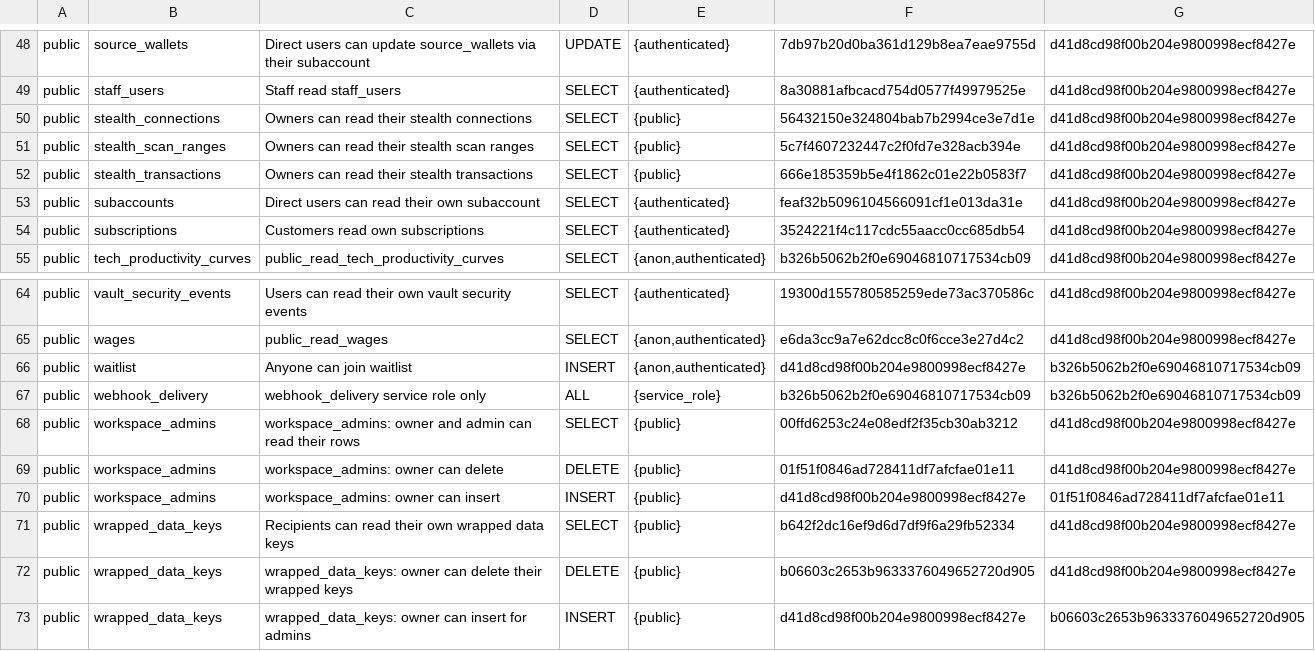
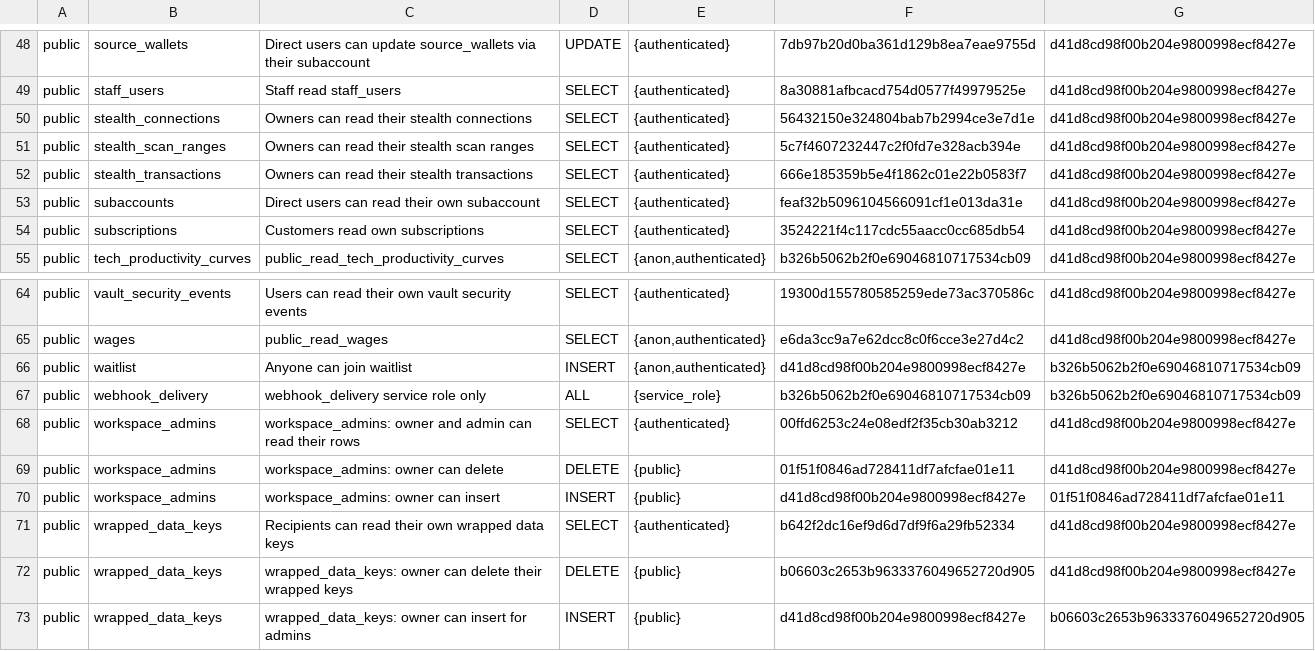
Before and after one commit to Orange-The-World/orangerails, a TSV file: supabase/rls-policy-baseline.prod.tsv, drawn as a sheet; only a part is shown, gaps mark what is left out.

Commit message:
Write the prod RLS baseline forward to the state the pending batch leaves it in
Migration 20260903001500 is in the batch waiting to apply on production. When
it runs it narrows the same read policies there, and the moment it does this
file goes stale and check-rls-policy-baseline blocks the prod deploy exactly
as it is blocking dev today. Updating it after the fact would mean discovering
the block during a promotion instead of before one.

Five rows change here, not six. stealth_utxos does not exist on production, so
that table has no row in this file and the guarded form of the migration skips
it there. The five are stealth_connections, stealth_scan_ranges,
stealth_transactions, workspace_admins (owner and admin read) and
wrapped_data_keys (recipients read). Roles column only, {public} to
{authenticated}; both hash columns are byte identical before and after, for the
same reason as on dev.

This file cannot be regenerated from the live project yet, because the change
it describes has not happened there. It is written by hand from the migration's
own statements, and every unchanged row is left exactly as captured. The
seventh row corrected in the dev file is deliberately NOT touched here: this
file already carries the empty WITH CHECK hash for source_wallets, which is
what the migration series produces and what dev reads live, so prod was right
and dev's copy was the wrong one.

Consequence worth naming: between this merge and the batch applying, this file
describes a future state rather than the current one, so a prod push in that
window would report drift. Production deploys are already blocked by the
pending-migration gate for the whole of that window, so this widens nothing.

OR-T1672

```diff
--- a/supabase/rls-policy-baseline.prod.tsv
+++ b/supabase/rls-policy-baseline.prod.tsv
@@ -49,5 +49,5 @@ public	source_wallets	Direct users can update source_wallets via their subaccoun
 public	staff_users	Staff read staff_users	SELECT	{authenticated}	8a30881afbcacd754d0577f49979525e	d41d8cd98f00b204e9800998ecf8427e
-public	stealth_connections	Owners can read their stealth connections	SELECT	{public}	56432150e324804bab7b2994ce3e7d1e	d41d8cd98f00b204e9800998ecf8427e
-public	stealth_scan_ranges	Owners can read their stealth scan ranges	SELECT	{public}	5c7f4607232447c2f0fd7e328acb394e	d41d8cd98f00b204e9800998ecf8427e
-public	stealth_transactions	Owners can read their stealth transactions	SELECT	{public}	666e185359b5e4f1862c01e22b0583f7	d41d8cd98f00b204e9800998ecf8427e
+public	stealth_connections	Owners can read their stealth connections	SELECT	{authenticated}	56432150e324804bab7b2994ce3e7d1e	d41d8cd98f00b204e9800998ecf8427e
+public	stealth_scan_ranges	Owners can read their stealth scan ranges	SELECT	{authenticated}	5c7f4607232447c2f0fd7e328acb394e	d41d8cd98f00b204e9800998ecf8427e
+public	stealth_transactions	Owners can read their stealth transactions	SELECT	{authenticated}	666e185359b5e4f1862c01e22b0583f7	d41d8cd98f00b204e9800998ecf8427e
 public	subaccounts	Direct users can read their own subaccount	SELECT	{authenticated}	feaf32b5096104566091cf1e013da31e	d41d8cd98f00b204e9800998ecf8427e
@@ -67,6 +67,6 @@ public	waitlist	Anyone can join waitlist	INSERT	{anon,authenticated}	d41d8cd98f0
 public	webhook_delivery	webhook_delivery service role only	ALL	{service_role}	b326b5062b2f0e69046810717534cb09	b326b5062b2f0e69046810717534cb09
-public	workspace_admins	workspace_admins: owner and admin can read their rows	SELECT	{public}	00ffd6253c24e08edf2f35cb30ab3212	d41d8cd98f00b204e9800998ecf8427e
+public	workspace_admins	workspace_admins: owner and admin can read their rows	SELECT	{authenticated}	00ffd6253c24e08edf2f35cb30ab3212	d41d8cd98f00b204e9800998ecf8427e
 public	workspace_admins	workspace_admins: owner can delete	DELETE	{public}	01f51f0846ad728411df7afcfae01e11	d41d8cd98f00b204e9800998ecf8427e
 public	workspace_admins	workspace_admins: owner can insert	INSERT	{public}	d41d8cd98f00b204e9800998ecf8427e	01f51f0846ad728411df7afcfae01e11
-public	wrapped_data_keys	Recipients can read their own wrapped data keys	SELECT	{public}	b642f2dc16ef9d6d7df9f6a29fb52334	d41d8cd98f00b204e9800998ecf8427e
+public	wrapped_data_keys	Recipients can read their own wrapped data keys	SELECT	{authenticated}	b642f2dc16ef9d6d7df9f6a29fb52334	d41d8cd98f00b204e9800998ecf8427e
 public	wrapped_data_keys	wrapped_data_keys: owner can delete their wrapped keys	DELETE	{public}	b06603c2653b9633376049652720d905	d41d8cd98f00b204e9800998ecf8427e
```
